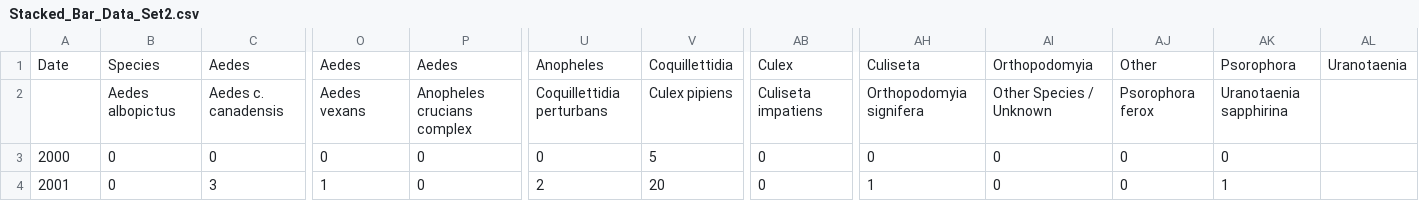
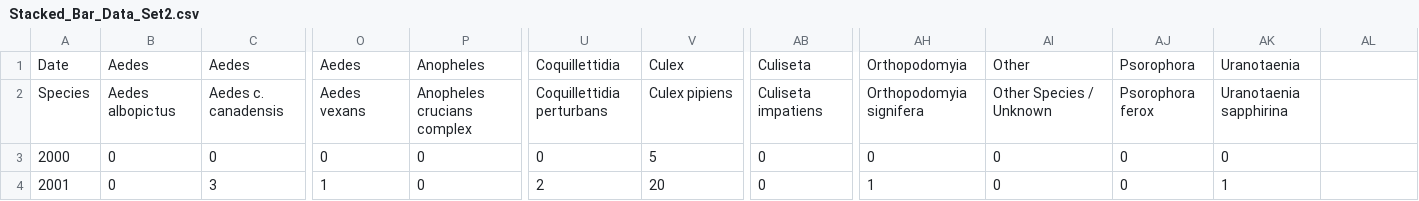
Before and after one commit to mshea12/week7-568, a CSV file: Stacked_Bar_Data_Set2.csv, drawn as a sheet; only a part is shown, gaps mark what is left out; the diff names each change by its address in the sheet, - before the commit and + after, or states it on an @@ line.

Commit message:
Add files via upload

```diff
--- a/Stacked_Bar_Data_Set2.csv
+++ b/Stacked_Bar_Data_Set2.csv
-B1: Species
+B1: Aedes
-P1: Aedes
+P1: Anopheles
-U1: Anopheles
+U1: Coquillettidia
-V1: Coquillettidia
+V1: Culex
-AB1: Culex
+AB1: Culiseta
-AH1: Culiseta
+AH1: Orthopodomyia
-AI1: Orthopodomyia
+AI1: Other
-AJ1: Other
+AJ1: Psorophora
-AK1: Psorophora
+AK1: Uranotaenia
-AL1: Uranotaenia
+AL1: (empty)
-A2: (empty)
+A2: Species
```
